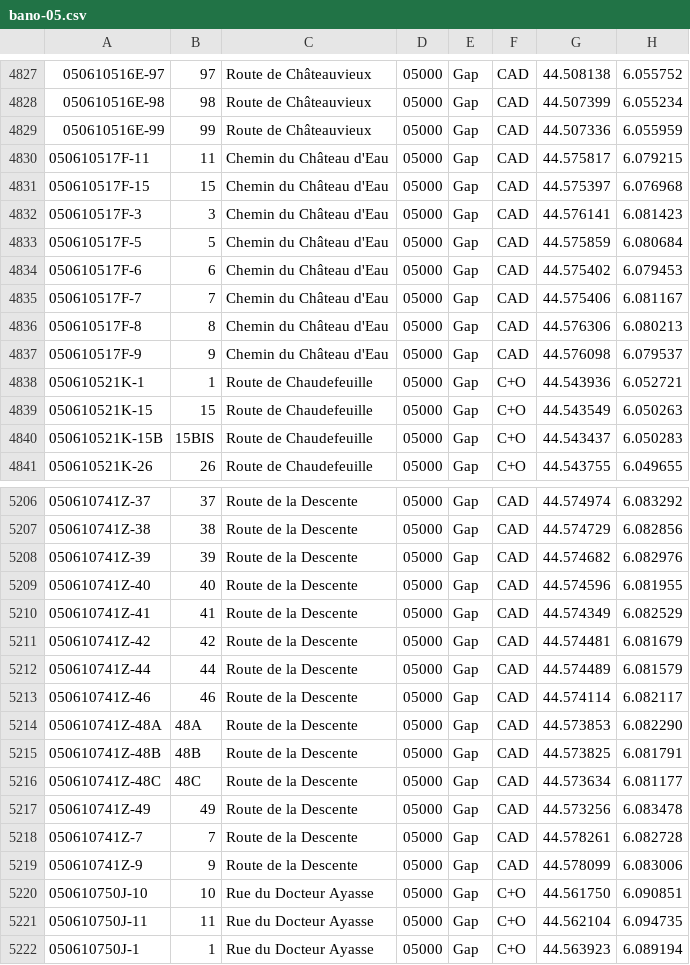
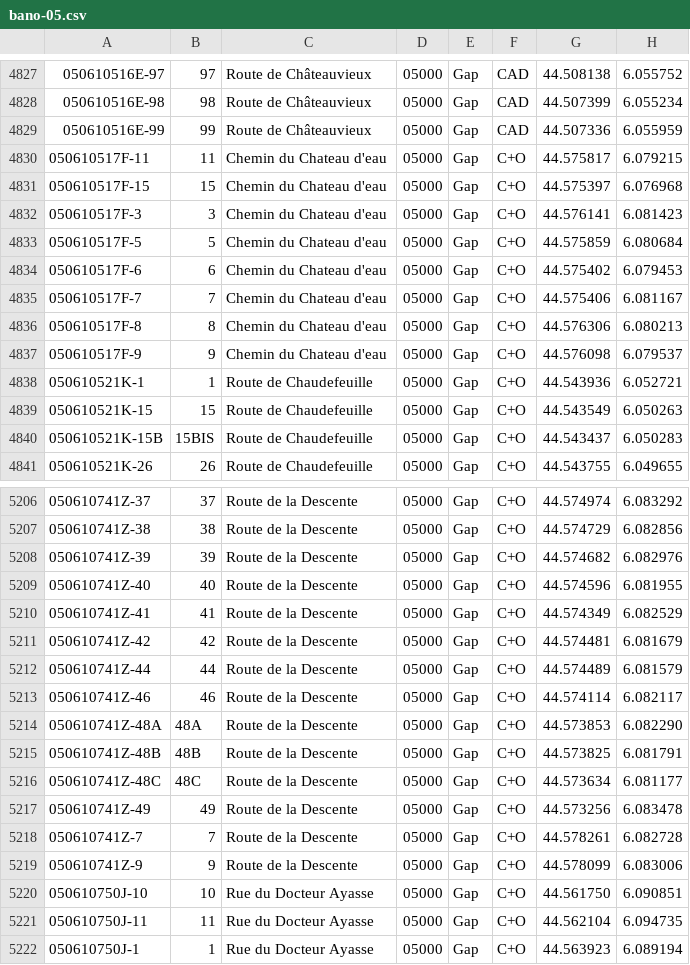
Before and after one commit to osm-fr/bano-data, a CSV file: bano-05.csv, drawn as a sheet; only a part is shown, gaps mark what is left out; the diff covers the shown part only.

```diff
--- a/bano-05.csv
+++ b/bano-05.csv
@@ -4829,10 +4829,10 @@
 050610516E-99,99,Route de Châteauvieux,05000,Gap,CAD,44.507336,6.055959
-050610517F-11,11,Chemin du Château d'Eau,05000,Gap,CAD,44.575817,6.079215
-050610517F-15,15,Chemin du Château d'Eau,05000,Gap,CAD,44.575397,6.076968
-050610517F-3,3,Chemin du Château d'Eau,05000,Gap,CAD,44.576141,6.081423
-050610517F-5,5,Chemin du Château d'Eau,05000,Gap,CAD,44.575859,6.080684
-050610517F-6,6,Chemin du Château d'Eau,05000,Gap,CAD,44.575402,6.079453
-050610517F-7,7,Chemin du Château d'Eau,05000,Gap,CAD,44.575406,6.081167
-050610517F-8,8,Chemin du Château d'Eau,05000,Gap,CAD,44.576306,6.080213
-050610517F-9,9,Chemin du Château d'Eau,05000,Gap,CAD,44.576098,6.079537
+050610517F-11,11,Chemin du Chateau d'eau,05000,Gap,C+O,44.575817,6.079215
+050610517F-15,15,Chemin du Chateau d'eau,05000,Gap,C+O,44.575397,6.076968
+050610517F-3,3,Chemin du Chateau d'eau,05000,Gap,C+O,44.576141,6.081423
+050610517F-5,5,Chemin du Chateau d'eau,05000,Gap,C+O,44.575859,6.080684
+050610517F-6,6,Chemin du Chateau d'eau,05000,Gap,C+O,44.575402,6.079453
+050610517F-7,7,Chemin du Chateau d'eau,05000,Gap,C+O,44.575406,6.081167
+050610517F-8,8,Chemin du Chateau d'eau,05000,Gap,C+O,44.576306,6.080213
+050610517F-9,9,Chemin du Chateau d'eau,05000,Gap,C+O,44.576098,6.079537
 050610521K-1,1,Route de Chaudefeuille,05000,Gap,C+O,44.543936,6.052721
@@ -5206,15 +5206,15 @@
-050610741Z-37,37,Route de la Descente,05000,Gap,CAD,44.574974,6.083292
-050610741Z-38,38,Route de la Descente,05000,Gap,CAD,44.574729,6.082856
-050610741Z-39,39,Route de la Descente,05000,Gap,CAD,44.574682,6.082976
-050610741Z-40,40,Route de la Descente,05000,Gap,CAD,44.574596,6.081955
-050610741Z-41,41,Route de la Descente,05000,Gap,CAD,44.574349,6.082529
-050610741Z-42,42,Route de la Descente,05000,Gap,CAD,44.574481,6.081679
-050610741Z-44,44,Route de la Descente,05000,Gap,CAD,44.574489,6.081579
-050610741Z-46,46,Route de la Descente,05000,Gap,CAD,44.574114,6.082117
-050610741Z-48A,48A,Route de la Descente,05000,Gap,CAD,44.573853,6.082290
-050610741Z-48B,48B,Route de la Descente,05000,Gap,CAD,44.573825,6.081791
-050610741Z-48C,48C,Route de la Descente,05000,Gap,CAD,44.573634,6.081177
-050610741Z-49,49,Route de la Descente,05000,Gap,CAD,44.573256,6.083478
-050610741Z-7,7,Route de la Descente,05000,Gap,CAD,44.578261,6.082728
-050610741Z-9,9,Route de la Descente,05000,Gap,CAD,44.578099,6.083006
+050610741Z-37,37,Route de la Descente,05000,Gap,C+O,44.574974,6.083292
+050610741Z-38,38,Route de la Descente,05000,Gap,C+O,44.574729,6.082856
+050610741Z-39,39,Route de la Descente,05000,Gap,C+O,44.574682,6.082976
+050610741Z-40,40,Route de la Descente,05000,Gap,C+O,44.574596,6.081955
+050610741Z-41,41,Route de la Descente,05000,Gap,C+O,44.574349,6.082529
+050610741Z-42,42,Route de la Descente,05000,Gap,C+O,44.574481,6.081679
+050610741Z-44,44,Route de la Descente,05000,Gap,C+O,44.574489,6.081579
+050610741Z-46,46,Route de la Descente,05000,Gap,C+O,44.574114,6.082117
+050610741Z-48A,48A,Route de la Descente,05000,Gap,C+O,44.573853,6.082290
+050610741Z-48B,48B,Route de la Descente,05000,Gap,C+O,44.573825,6.081791
+050610741Z-48C,48C,Route de la Descente,05000,Gap,C+O,44.573634,6.081177
+050610741Z-49,49,Route de la Descente,05000,Gap,C+O,44.573256,6.083478
+050610741Z-7,7,Route de la Descente,05000,Gap,C+O,44.578261,6.082728
+050610741Z-9,9,Route de la Descente,05000,Gap,C+O,44.578099,6.083006
 050610750J-10,10,Rue du Docteur Ayasse,05000,Gap,C+O,44.561750,6.090851
```
Also changed, not shown: 54 edited cells elsewhere in this file, 9 other files.
